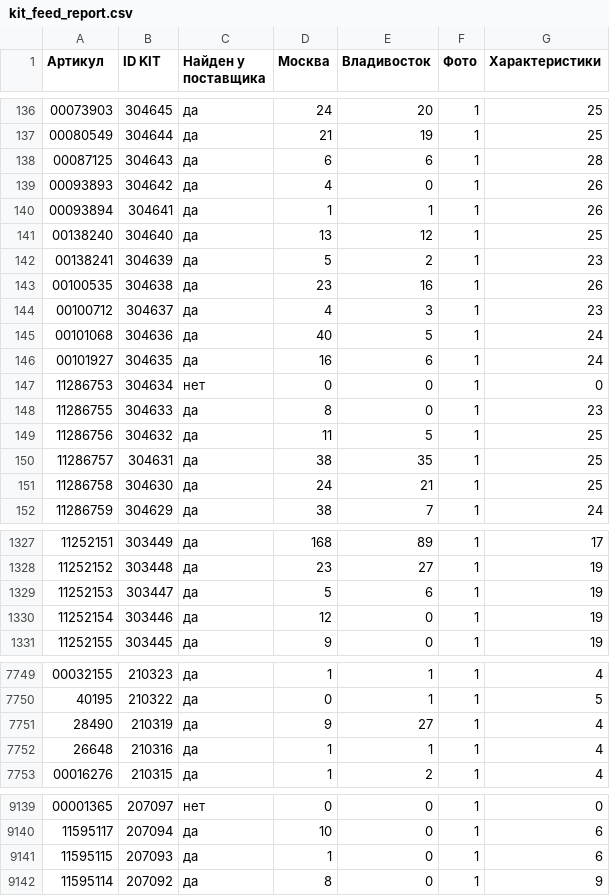
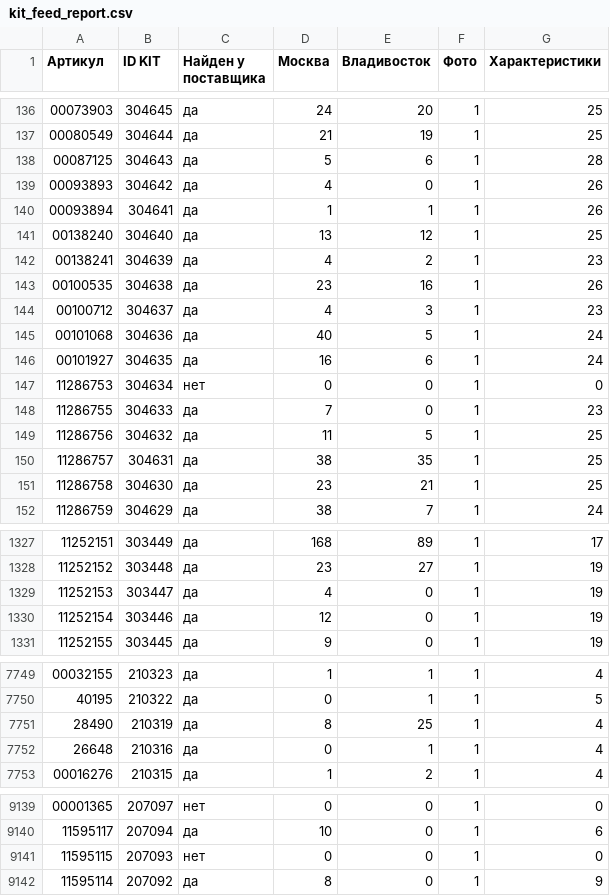
Before and after one commit to maria17-ai/kit-feed, a CSV file: kit_feed_report.csv, drawn as a sheet; only a part is shown, gaps mark what is left out; the diff covers the shown part only.

```diff
--- a/kit_feed_report.csv
+++ b/kit_feed_report.csv
@@ -137,3 +137,3 @@
 00080549;304644;да;21;19;1;25
-00087125;304643;да;6;6;1;28
+00087125;304643;да;5;6;1;28
 00093893;304642;да;4;0;1;26
@@ -141,3 +141,3 @@
 00138240;304640;да;13;12;1;25
-00138241;304639;да;5;2;1;23
+00138241;304639;да;4;2;1;23
 00100535;304638;да;23;16;1;26
@@ -147,6 +147,6 @@
 11286753;304634;нет;0;0;1;0
-11286755;304633;да;8;0;1;23
+11286755;304633;да;7;0;1;23
 11286756;304632;да;11;5;1;25
 11286757;304631;да;38;35;1;25
-11286758;304630;да;24;21;1;25
+11286758;304630;да;23;21;1;25
 11286759;304629;да;38;7;1;24
@@ -1328,3 +1328,3 @@
 11252152;303448;да;23;27;1;19
-11252153;303447;да;5;6;1;19
+11252153;303447;да;4;0;1;19
 11252154;303446;да;12;0;1;19
@@ -7750,4 +7750,4 @@
 40195;210322;да;0;1;1;5
-28490;210319;да;9;27;1;4
-26648;210316;да;1;1;1;4
+28490;210319;да;8;25;1;4
+26648;210316;да;0;1;1;4
 00016276;210315;да;1;2;1;4
@@ -9140,3 +9140,3 @@
 11595117;207094;да;10;0;1;6
-11595115;207093;да;1;0;1;6
+11595115;207093;нет;0;0;1;0
 11595114;207092;да;8;0;1;9
```
Also changed, not shown: 97 edited cells elsewhere in this file, 1 other file.
